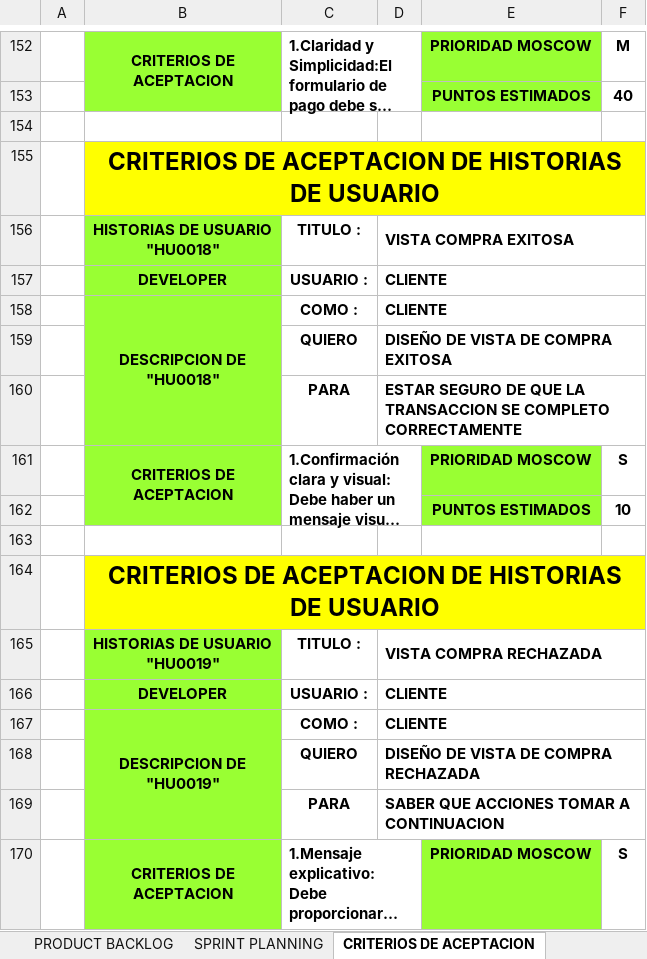
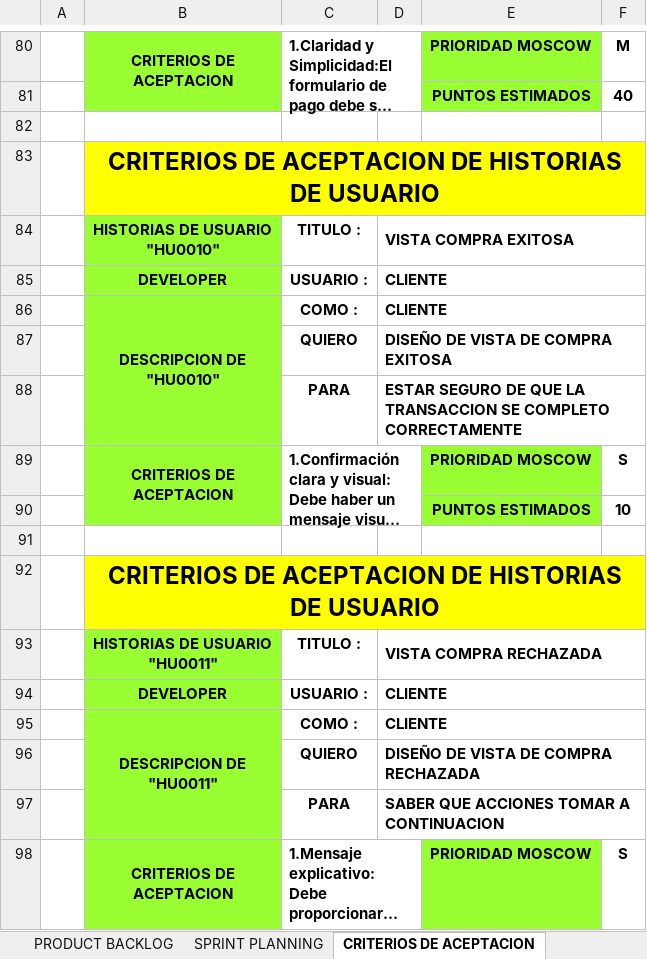
Before and after one commit to DarkCodeKnight25/IDAT, an Excel workbook: Ciclo VI/DESARROLLO APLICACIONES MOVILES II/APP_ALTARED/DOCUMENTACION_FINAL.xlsx, sheet CRITERIOS DE ACEPTACION, drawn as a sheet; only a part is shown, gaps mark what is left out; long unchanged cells end in …; values as stored, in another font and other column widths than the file's, no borders; addresses are those after the commit; ↵ is a line break in a cell; the diff covers the shown part only; the diff names each change by its address in the sheet, - before the commit and + after, or states it on an @@ line.

```diff
--- a/Ciclo VI/DESARROLLO APLICACIONES MOVILES II/APP_ALTARED/DOCUMENTACION_FINAL.xlsx (sheet CRITERIOS DE ACEPTACION)
+++ b/Ciclo VI/DESARROLLO APLICACIONES MOVILES II/APP_ALTARED/DOCUMENTACION_FINAL.xlsx (sheet CRITERIOS DE ACEPTACION)
-B84: HISTORIAS DE USUARIO ↵ "HU0018"
+B84: HISTORIAS DE USUARIO ↵ "HU0010"
-B86: DESCRIPCION DE ↵ "HU0018"
+B86: DESCRIPCION DE ↵ "HU0010"
-B93: HISTORIAS DE USUARIO ↵ "HU0019"
+B93: HISTORIAS DE USUARIO ↵ "HU0011"
-B95: DESCRIPCION DE ↵ "HU0019"
+B95: DESCRIPCION DE ↵ "HU0011"
```
Also changed, not shown: 72 removed rows, 11 edited cells and merged cells elsewhere in this sheet, sheet PRODUCT BACKLOG, sheet HISTORIAS DE USUARIO, sheet SPRINT PLANNING, charts or pictures, 6 other files.
